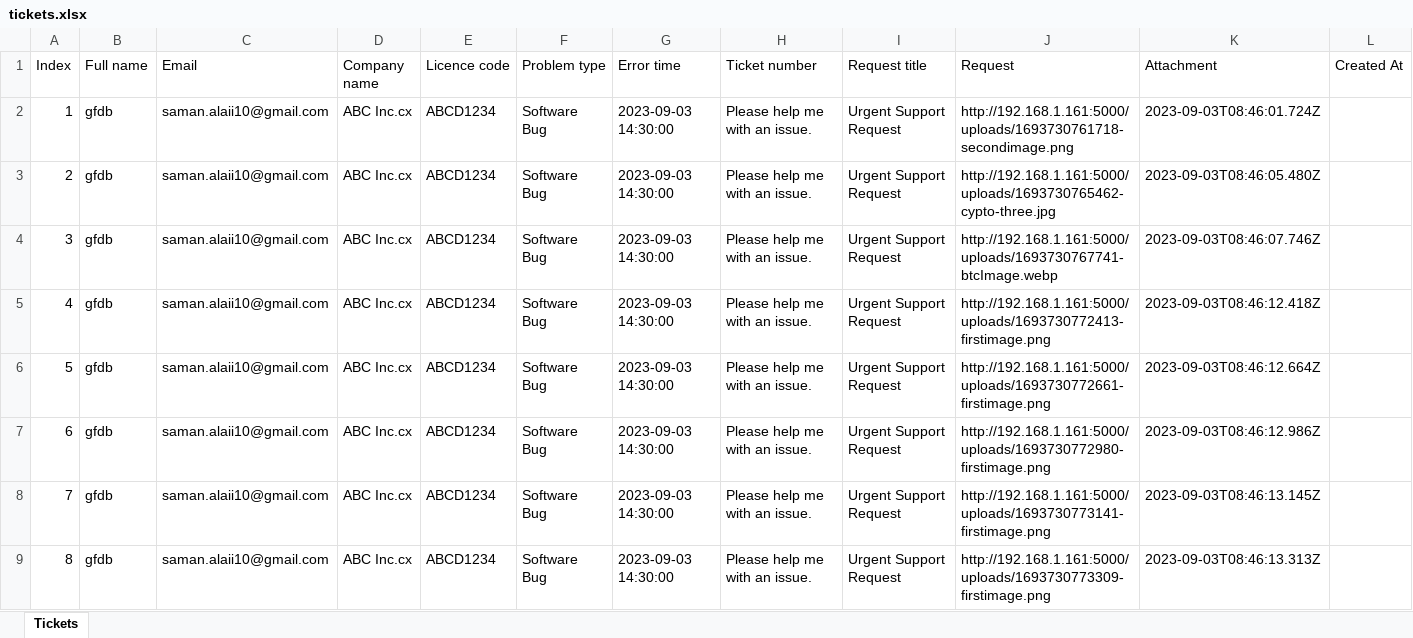
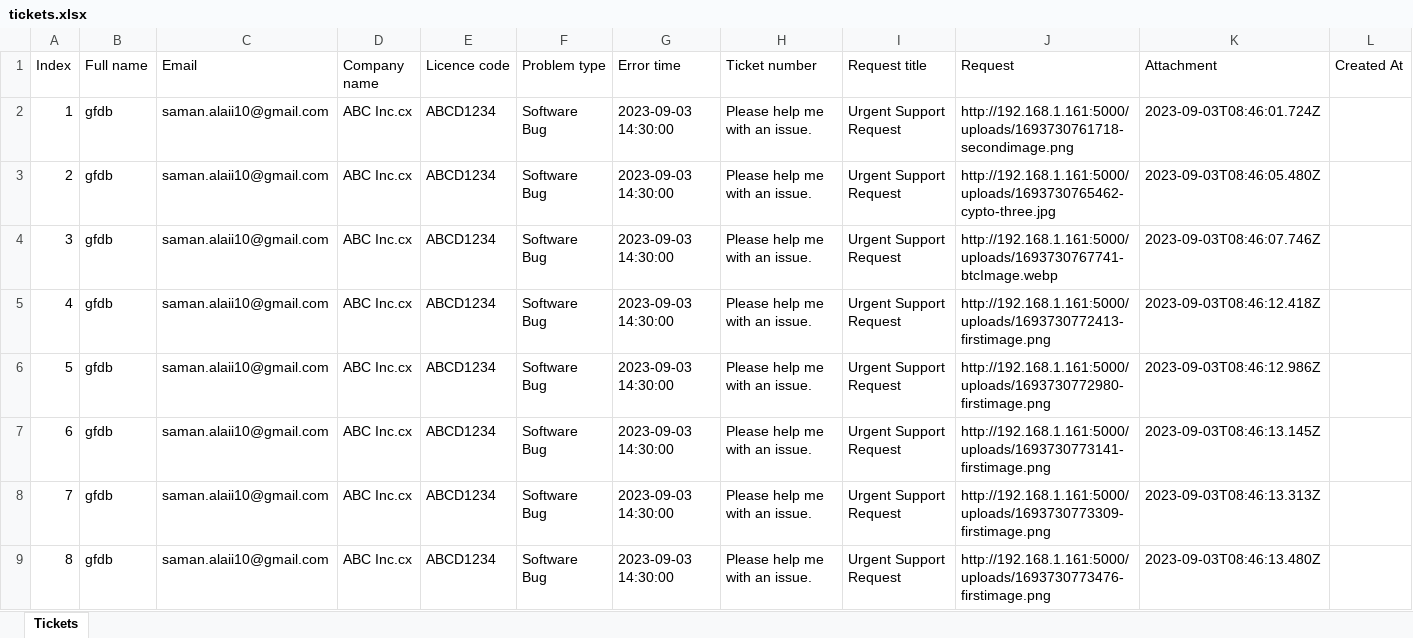
Before and after one commit to saman-alayee/backend_AI3, an Excel workbook: exports/tickets.xlsx, sheet Tickets, drawn as a sheet; only a part is shown; the shorter side is filled out with more unchanged rows; values as stored, in another font and other column widths than the file's, no borders; removed rows and columns are numbered as before the commit, all else as after; the diff names each change by its address in the sheet, - before the commit and + after, or states it on an @@ line.

```diff
--- a/exports/tickets.xlsx (sheet Tickets)
+++ b/exports/tickets.xlsx (sheet Tickets)
-row 6: 5 | gfdb | saman.alaii10@gmail.com | ABC Inc.cx | ABCD1234 | Software Bug | 2023-09-03 14:30:00 | Please help me with an issue. | Urgent Support Request | http://192.168.1.161:5000/uploads/1693730772661-firstimage.png | 2023-09-03T08:46:12.664Z
@@ column A (Index) renumbered from row 6 down @@
```
Also changed, not shown: 8 other files.
